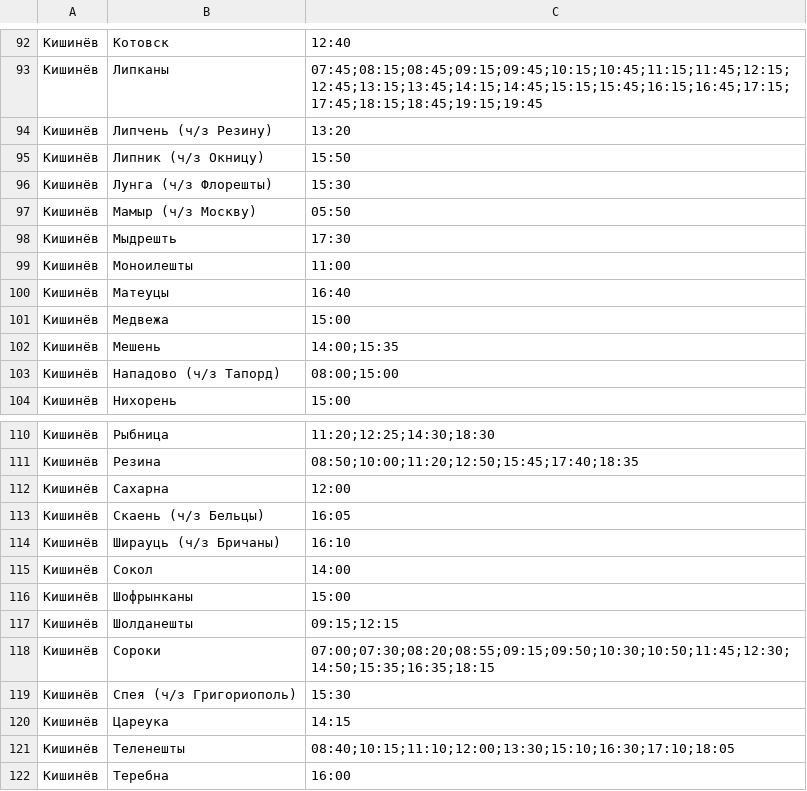
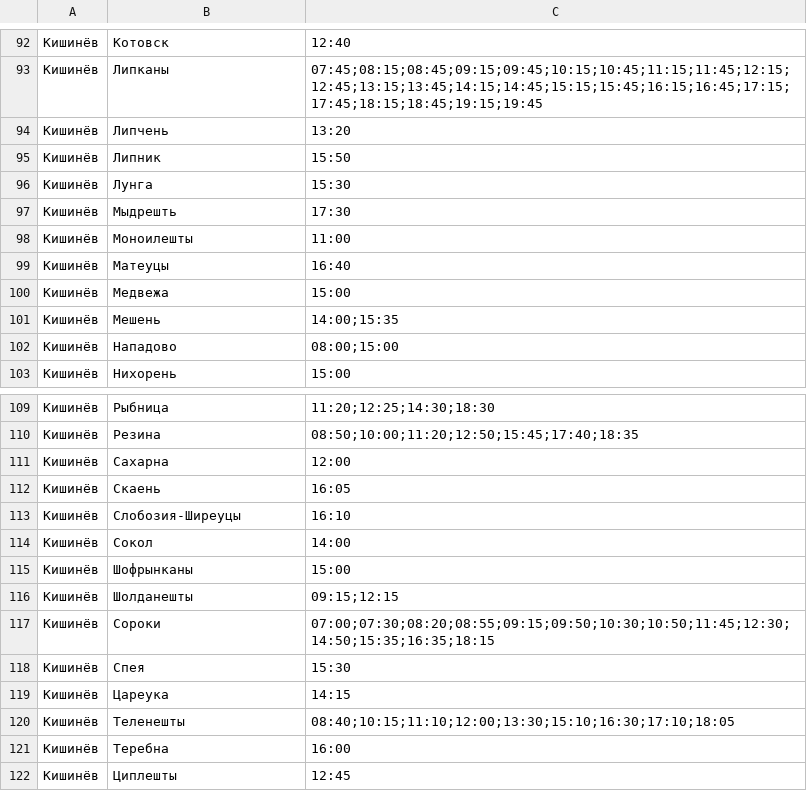
Before and after one commit to badimalex/geodata, a CSV file: routes.csv, drawn as a sheet; only a part is shown, gaps mark what is left out; the shorter side is filled out with more unchanged rows; removed rows and columns are numbered as before the commit, all else as after; the diff names each change by its address in the sheet, - before the commit and + after, or states it on an @@ line.

Commit message:
clean

```diff
--- a/routes.csv
+++ b/routes.csv
-B94: Липчень (ч/з Резину)
+B94: Липчень
-B95: Липник (ч/з Окницу)
+B95: Липник
-B96: Лунга (ч/з Флорешты)
+B96: Лунга
-row 97: Кишинёв | Мамыр (ч/з Москву) | 05:50
-B102: Нападово (ч/з Тапорд)
+B102: Нападово
-B112: Скаень (ч/з Бельцы)
+B112: Скаень
-B113: Ширауць (ч/з Бричаны)
+B113: Слобозия-Ширеуцы
-B118: Спея (ч/з Григориополь)
+B118: Спея
```
